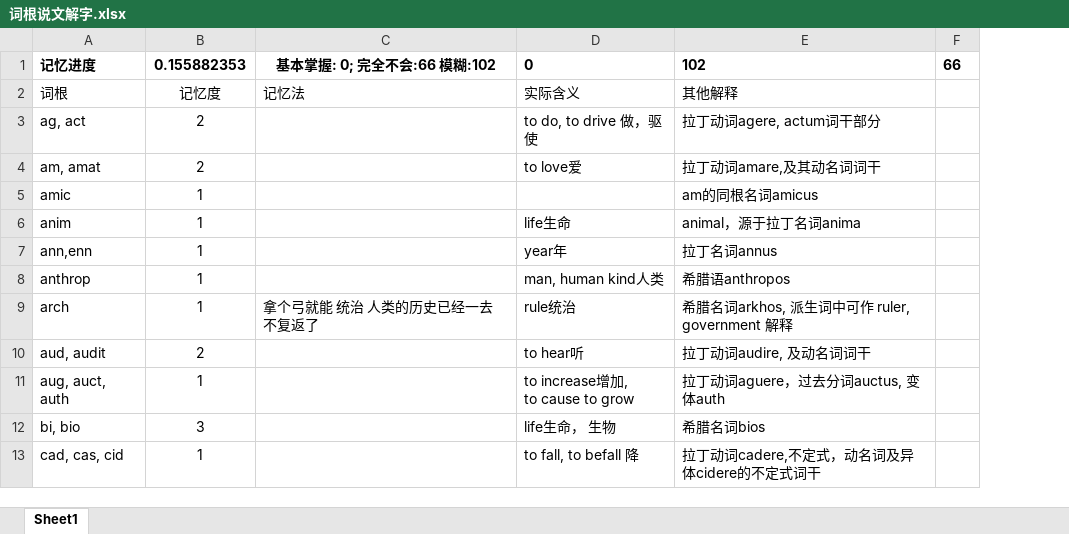
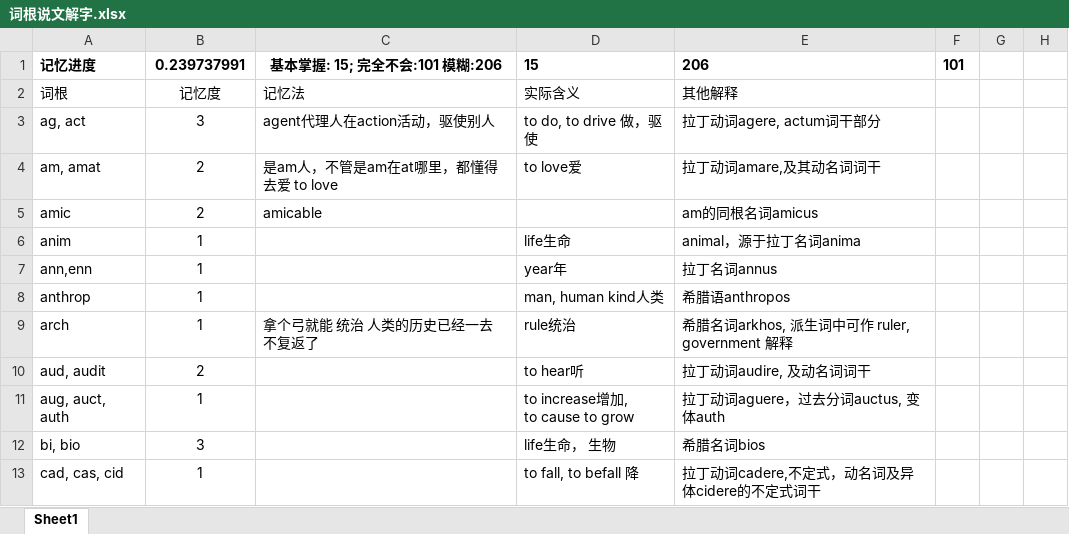
Before and after one commit to sndnyang/Tools, an Excel workbook: 英语词库/词根说文解字.xlsx, sheet Sheet1, drawn as a sheet; only a part is shown; values as stored, in another font and other column widths than the file's, no borders; removed rows and columns are numbered as before the commit, all else as after; the diff covers the shown part only; the diff names each change by its address in the sheet, - before the commit and + after, or states it on an @@ line.

```diff
--- a/英语词库/词根说文解字.xlsx (sheet Sheet1)
+++ b/英语词库/词根说文解字.xlsx (sheet Sheet1)
-column F, row 1: 66
+column F, row 1: 101
+column G, empty
+column H, empty
-B1: 0.155882353
+B1: 0.239737991
-C1: 基本掌握: 0; 完全不会:66 模糊:102
+C1: 基本掌握: 15; 完全不会:101 模糊:206
-D1: 0
+D1: 15
-E1: 102
+E1: 206
-B3: 2
+B3: 3
-C3: (empty)
+C3: agent代理人在action活动，驱使别人
-C4: (empty)
+C4: 是am人，不管是am在at哪里，都懂得去爱 to love
-B5: 1
+B5: 2
-C5: (empty)
+C5: amicable
```
Also changed, not shown: 127 added rows elsewhere in this sheet.
